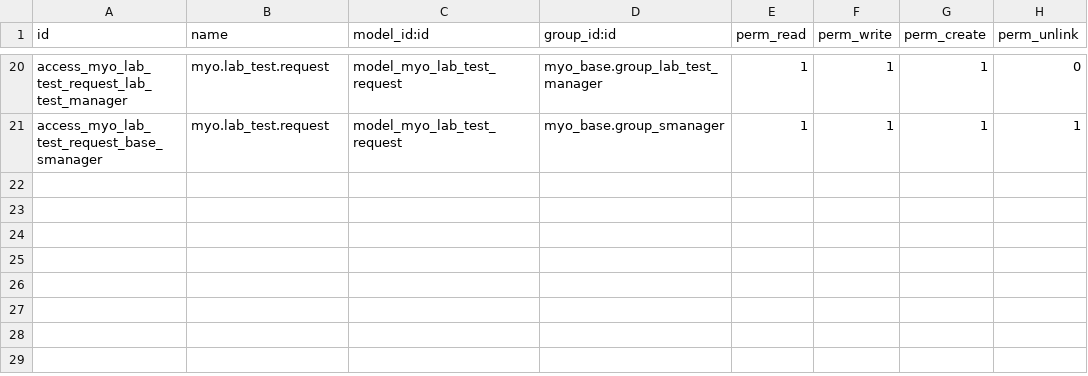
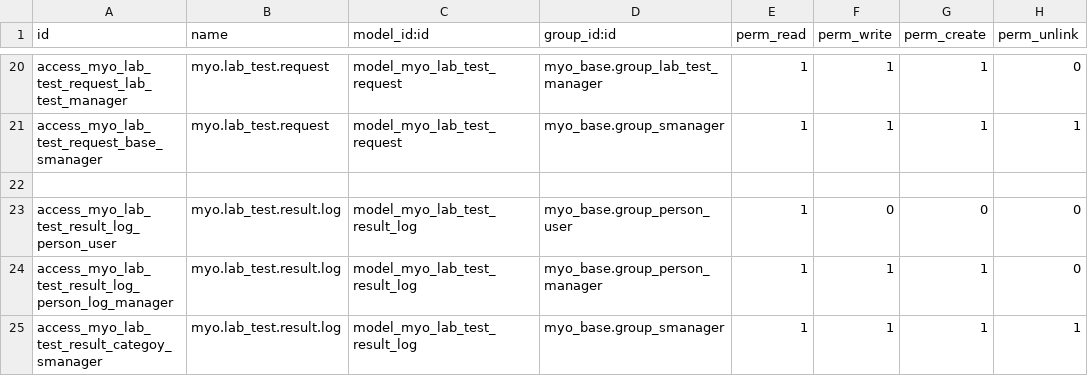
Before and after one commit to MostlyOpen/odoo_addons, a CSV file: myo_lab_test/security/ir.model.access.csv, drawn as a sheet; only a part is shown, gaps mark what is left out.

Commit message:
[IMP]  myo_lab_test

```diff
--- a/myo_lab_test/security/ir.model.access.csv
+++ b/myo_lab_test/security/ir.model.access.csv
@@ -21 +21,5 @@ access_myo_lab_test_request_lab_test_manager,myo.lab_test.request,model_myo_lab_
 access_myo_lab_test_request_base_smanager,myo.lab_test.request,model_myo_lab_test_request,myo_base.group_smanager,1,1,1,1
+
+access_myo_lab_test_result_log_person_user,myo.lab_test.result.log,model_myo_lab_test_result_log,myo_base.group_person_user,1,0,0,0
+access_myo_lab_test_result_log_person_log_manager,myo.lab_test.result.log,model_myo_lab_test_result_log,myo_base.group_person_manager,1,1,1,0
+access_myo_lab_test_result_categoy_smanager,myo.lab_test.result.log,model_myo_lab_test_result_log,myo_base.group_smanager,1,1,1,1
```
Also changed, not shown: 8 other files.
